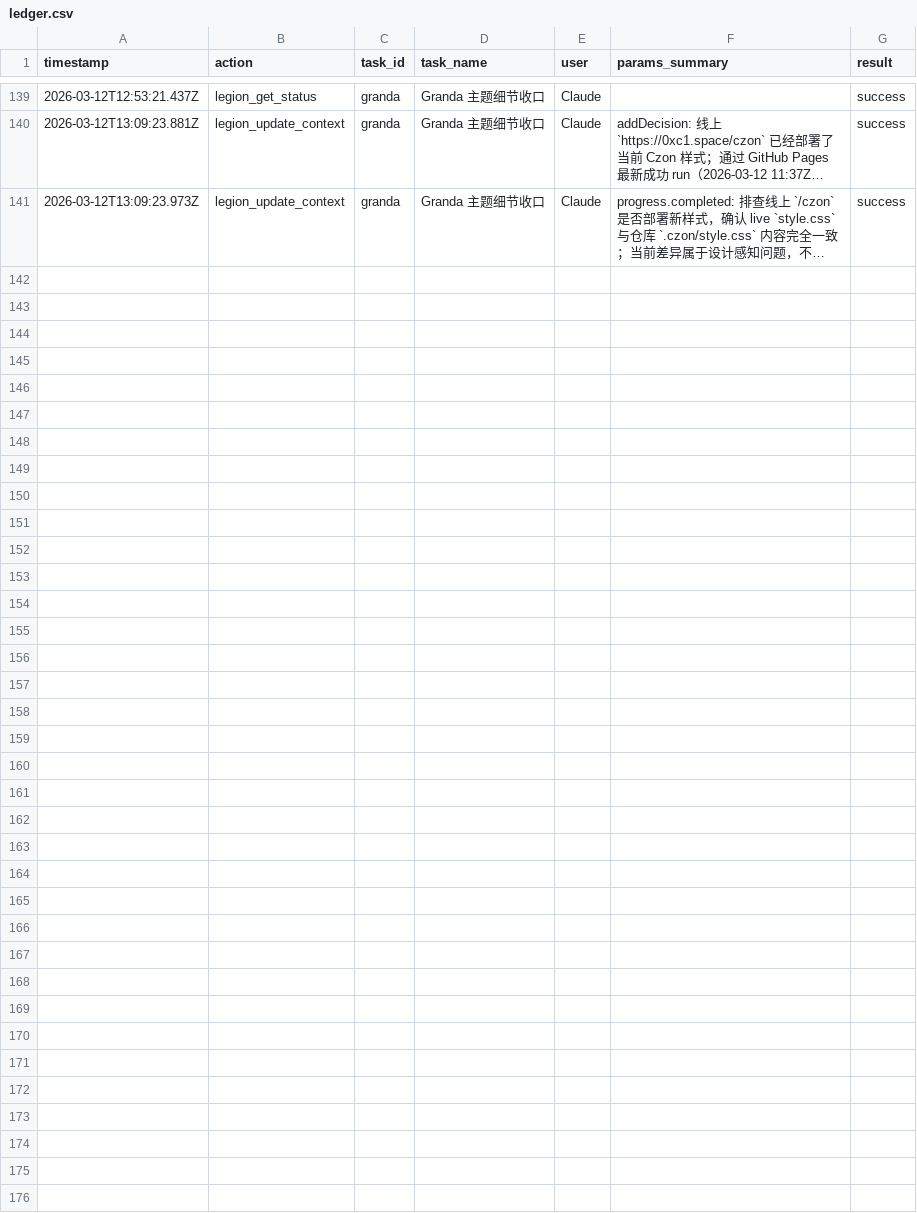
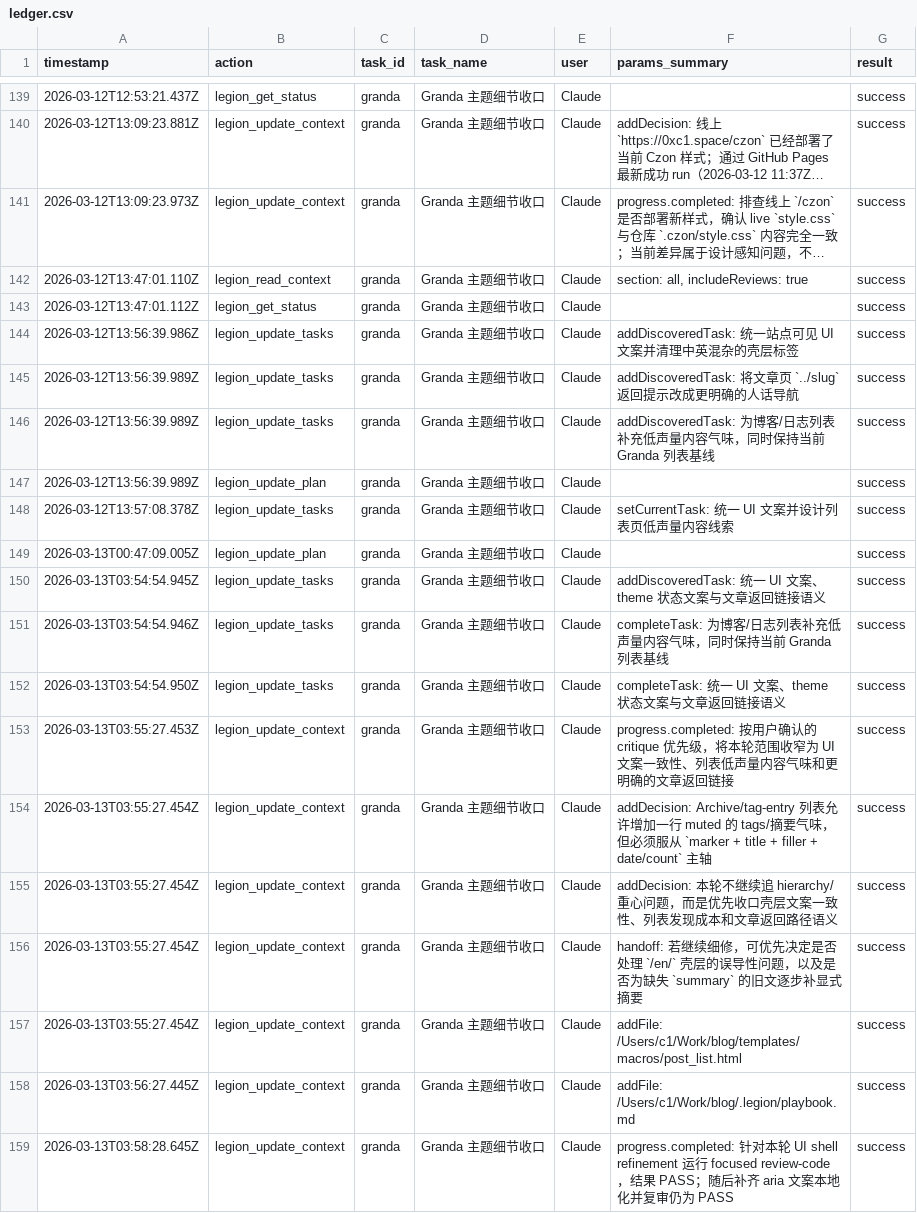
Before and after one commit to Thrimbda/blog, a CSV file: .legion/ledger.csv, drawn as a sheet; only a part is shown, gaps mark what is left out; long unchanged cells end in …; the diff names each change by its address in the sheet, - before the commit and + after, or states it on an @@ line.

```diff
--- a/.legion/ledger.csv
+++ b/.legion/ledger.csv
+row 142: 2026-03-12T13:47:01.110Z | legion_read_context | granda | Granda 主题细节收口 | Claude | section: all, includeReviews: true | success
+row 143: 2026-03-12T13:47:01.112Z | legion_get_status | granda | Granda 主题细节收口 | Claude |  | success
+row 144: 2026-03-12T13:56:39.986Z | legion_update_tasks | granda | Granda 主题细节收口 | Claude | addDiscoveredTask: 统一站点可见 UI 文案并清理中英混杂的壳层标签 | success
+row 145: 2026-03-12T13:56:39.989Z | legion_update_tasks | granda | Granda 主题细节收口 | Claude | addDiscoveredTask: 将文章页 `../slug` 返回提示改成更明确的人话导航 | success
+row 146: 2026-03-12T13:56:39.989Z | legion_update_tasks | granda | Granda 主题细节收口 | Claude | addDiscoveredTask: 为博客/日志列表补充低声量内容气味，同时保持当前 Granda 列表基线 | success
+row 147: 2026-03-12T13:56:39.989Z | legion_update_plan | granda | Granda 主题细节收口 | Claude |  | success
+row 148: 2026-03-12T13:57:08.378Z | legion_update_tasks | granda | Granda 主题细节收口 | Claude | setCurrentTask: 统一 UI 文案并设计列表页低声量内容线索 | success
+row 149: 2026-03-13T00:47:09.005Z | legion_update_plan | granda | Granda 主题细节收口 | Claude |  | success
+row 150: 2026-03-13T03:54:54.945Z | legion_update_tasks | granda | Granda 主题细节收口 | Claude | addDiscoveredTask: 统一 UI 文案、theme 状态文案与文章返回链接语义 | success
+row 151: 2026-03-13T03:54:54.946Z | legion_update_tasks | granda | Granda 主题细节收口 | Claude | completeTask: 为博客/日志列表补充低声量内容气味，同时保持当前 Granda 列表基线 | success
+row 152: 2026-03-13T03:54:54.950Z | legion_update_tasks | granda | Granda 主题细节收口 | Claude | completeTask: 统一 UI 文案、theme 状态文案与文章返回链接语义 | success
+row 153: 2026-03-13T03:55:27.453Z | legion_update_context | granda | Granda 主题细节收口 | Claude | progress.completed: 按用户确认的 critique 优先级，将本轮范围收窄为 UI 文案一致性、列表低声量内容气味和更明确的文章返回链接 | success
+row 154: 2026-03-13T03:55:27.454Z | legion_update_context | granda | Granda 主题细节收口 | Claude | addDecision: Archive/tag-entry 列表允许增加一行 muted 的 tags/摘要气味，但必须服从 `marker + title + filler + date/count` 主轴 | success
+row 155: 2026-03-13T03:55:27.454Z | legion_update_context | granda | Granda 主题细节收口 | Claude | addDecision: 本轮不继续追 hierarchy/重心问题，而是优先收口壳层文案一致性、列表发现成本和文章返回路径语义 | success
+row 156: 2026-03-13T03:55:27.454Z | legion_update_context | granda | Granda 主题细节收口 | Claude | handoff: 若继续细修，可优先决定是否处理 `/en/` 壳层的误导性问题，以及是否为缺失 `summary` 的旧文逐步补显式摘要 | success
+row 157: 2026-03-13T03:55:27.454Z | legion_update_context | granda | Granda 主题细节收口 | Claude | addFile: /Users/c1/Work/blog/templates/macros/post_list.html | success
+row 158: 2026-03-13T03:56:27.445Z | legion_update_context | granda | Granda 主题细节收口 | Claude | addFile: /Users/c1/Work/blog/.legion/playbook.md | success
+row 159: 2026-03-13T03:58:28.645Z | legion_update_context | granda | Granda 主题细节收口 | Claude | progress.completed: 针对本轮 UI shell refinement 运行 focused review-code，结果 PASS；随后补齐 aria 文案本地化并复审仍为 PASS | success
```
Also changed, not shown: 25 other files.
